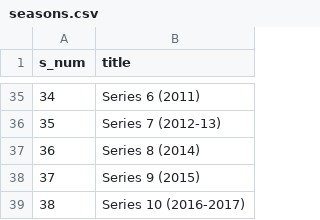
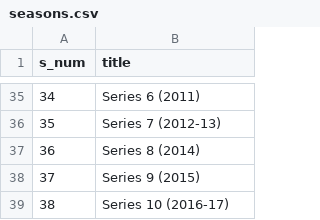
Before and after one commit to john-science/john-science.github.io, a CSV file: assets/apps/q/scripts/seasons.csv, drawn as a sheet; only a part is shown, gaps mark what is left out.

Commit message:
consistency whoops

```diff
--- a/assets/apps/q/scripts/seasons.csv
+++ b/assets/apps/q/scripts/seasons.csv
@@ -38,2 +38,2 @@ s_num|title
 37|Series 9 (2015)
-38|Series 10 (2016-2017)
+38|Series 10 (2016-17)
```
